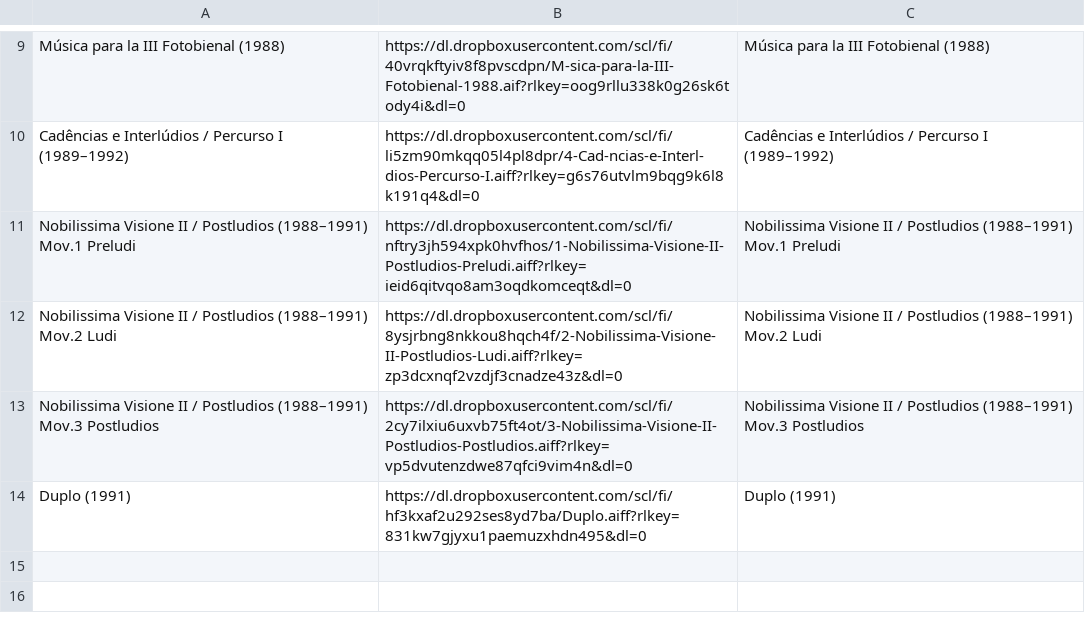
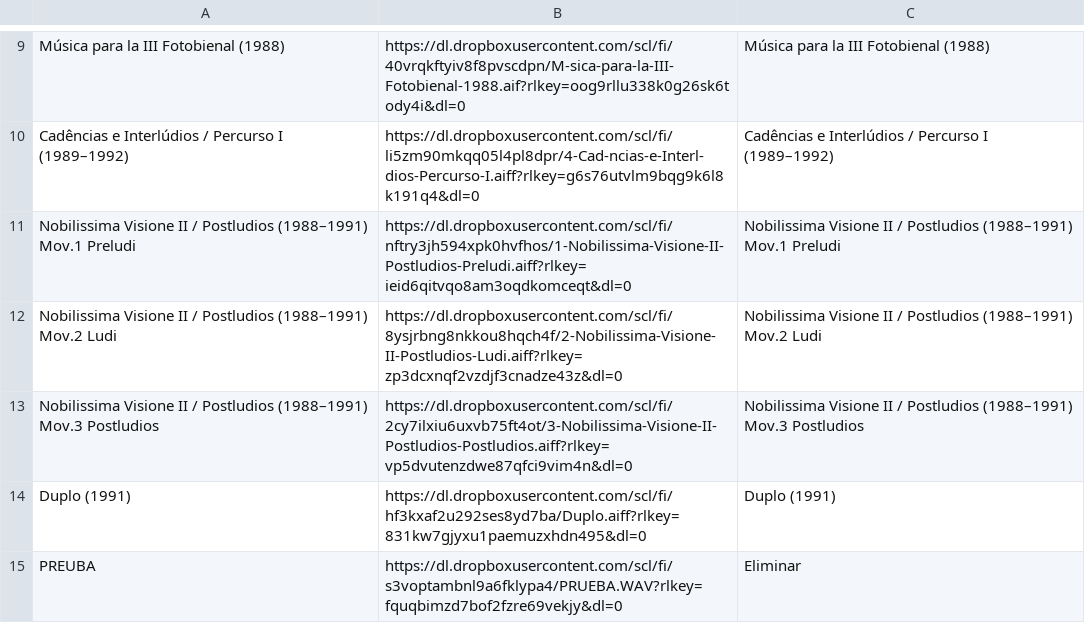
Before and after one commit to Oliveira08071979/enriquexmacias, a CSV file: Ina.csv, drawn as a sheet; only a part is shown, gaps mark what is left out; the diff names each change by its address in the sheet, - before the commit and + after, or states it on an @@ line.

Commit message:
Update Ina.csv

```diff
--- a/Ina.csv
+++ b/Ina.csv
+row 15: PREUBA | https://dl.dropboxusercontent.com/scl/fi/s3voptambnl9a6fklypa4/PRUEBA.WAV?rlkey=fquqbimzd7bof2fzre69vekjy&dl=0 | Eliminar
```
